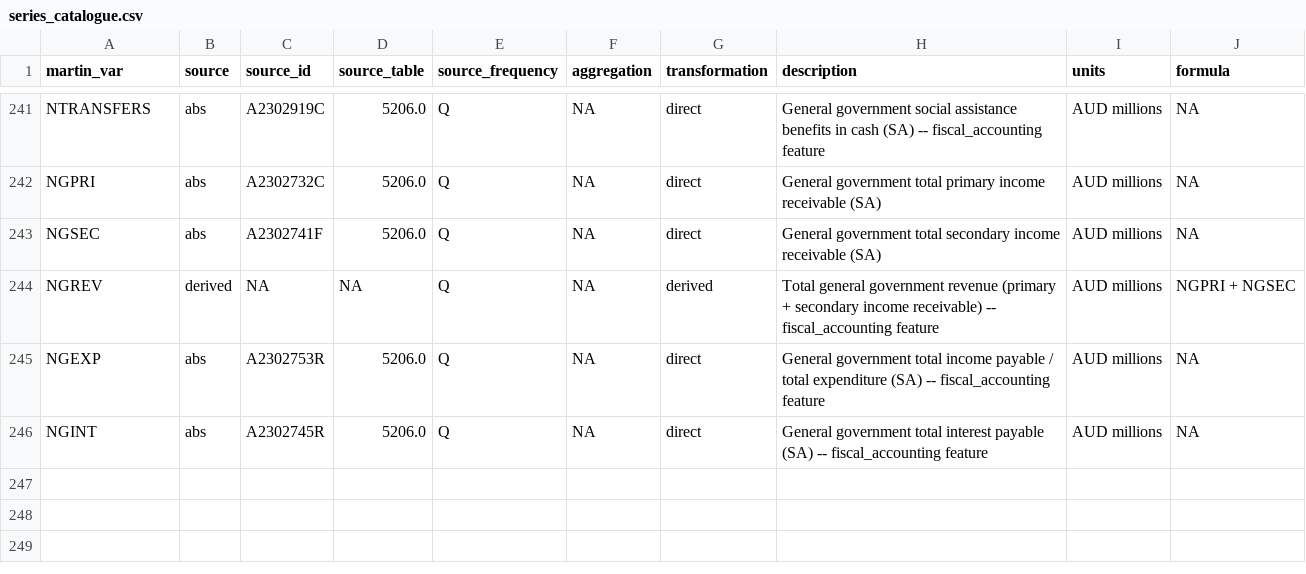
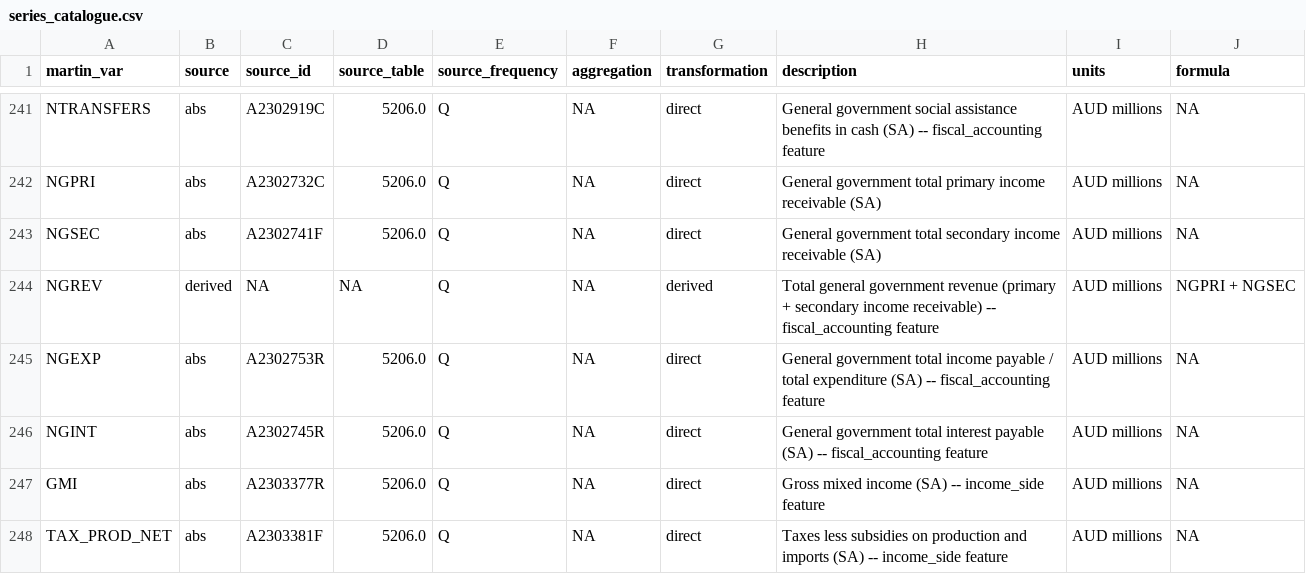
Before and after one commit to DavidAStephan/Sibyl, a CSV file: packages/sibyldata/inst/extdata/series_catalogue.csv, drawn as a sheet; only a part is shown, gaps mark what is left out.

```diff
--- a/packages/sibyldata/inst/extdata/series_catalogue.csv
+++ b/packages/sibyldata/inst/extdata/series_catalogue.csv
@@ -246 +246,3 @@ NGEXP,abs,A2302753R,5206.0,Q,NA,direct,General government total income payable /
 NGINT,abs,A2302745R,5206.0,Q,NA,direct,General government total interest payable (SA) -- fiscal_accounting feature,AUD millions,NA
+GMI,abs,A2303377R,5206.0,Q,NA,direct,Gross mixed income (SA) -- income_side feature,AUD millions,NA
+TAX_PROD_NET,abs,A2303381F,5206.0,Q,NA,direct,Taxes less subsidies on production and imports (SA) -- income_side feature,AUD millions,NA
```
Also changed, not shown: 4 other files.
